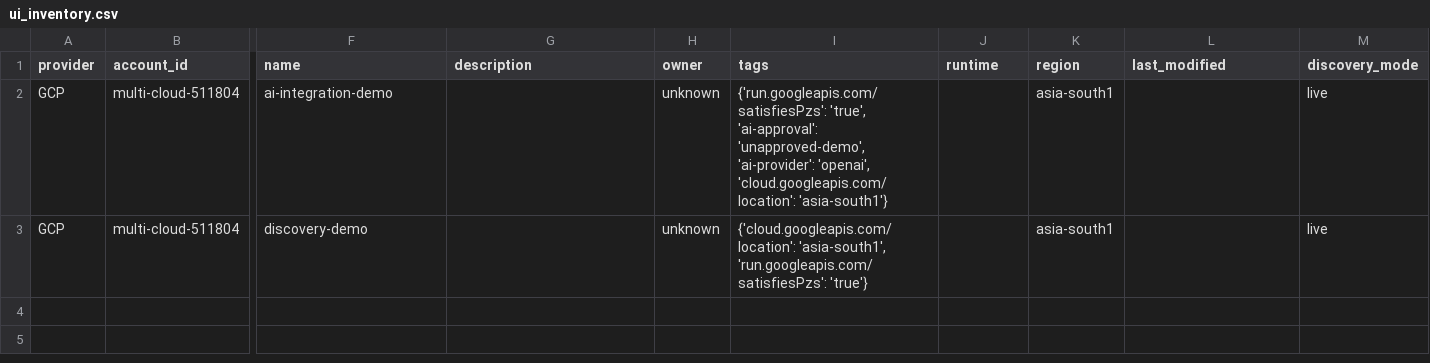
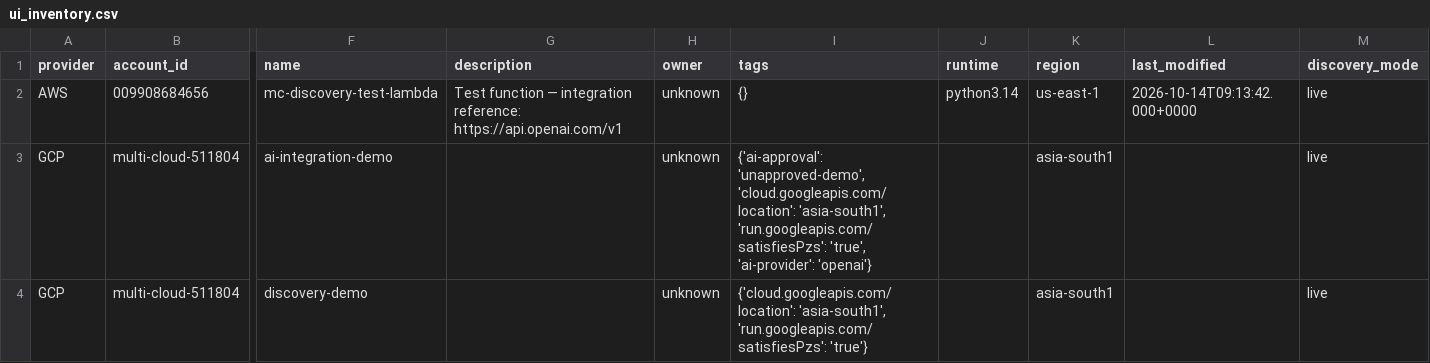
Before and after one commit to Ombadgujar17/multi-cloud-ai-discovery, a CSV file: data/ui_inventory.csv, drawn as a sheet; only a part is shown, gaps mark what is left out; addresses are those after the commit; rows hold the shown columns only; the diff names each change by its address in the sheet, - before the commit and + after, or states it on an @@ line.

Commit message:
fix: update UI messaging, inventory data, and scan report metrics

```diff
--- a/data/ui_inventory.csv
+++ b/data/ui_inventory.csv
+row 2: AWS | 009908684656 | mc-discovery-test-lambda | Test function — integration reference: https://api.openai.com/v1 | unknown | {} | python3.14 | us-east-1 | 2026-10-14T09:13:42.000+0000 | live
-I3 (tags): {'run.googleapis.com/satisfiesPzs': 'true', 'ai-approval': 'unapproved-demo', 'ai-provider': 'openai', 'cloud.googleapis.com/location': 'asia-south1'}
+I3 (tags): {'ai-approval': 'unapproved-demo', 'cloud.googleapis.com/location': 'asia-south1', 'run.googleapis.com/satisfiesPzs': 'true', 'ai-provider': 'openai'}
```
Also changed, not shown: 2 other files.
